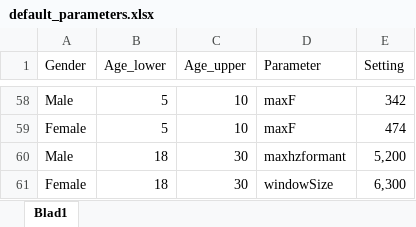
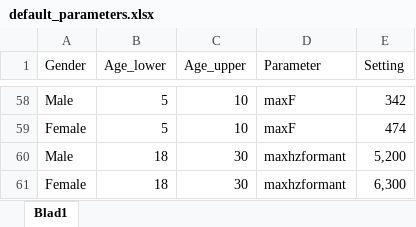
Before and after one commit to humlab-speech/reindeer, an Excel workbook: inst/default_parameters.xlsx, sheet Blad1, drawn as a sheet; only a part is shown, gaps mark what is left out; values as stored, in another font and other column widths than the file's, no borders; the diff names each change by its address in the sheet, - before the commit and + after, or states it on an @@ line.

Commit message:
Fixed erroneous windowSize defaults for women.

```diff
--- a/inst/default_parameters.xlsx (sheet Blad1)
+++ b/inst/default_parameters.xlsx (sheet Blad1)
-D61 (Parameter): windowSize
+D61 (Parameter): maxhzformant
```
Also changed, not shown: 1 other file.
